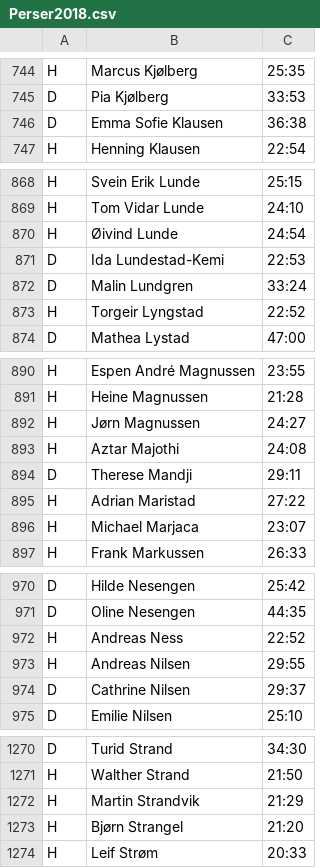
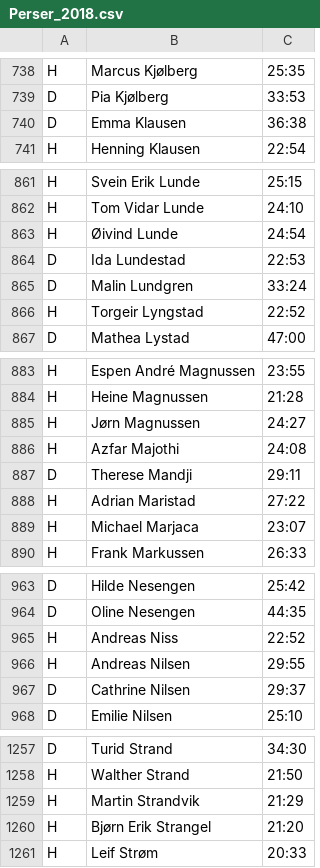
Before and after one commit to joneid-org/kalneslopene, a CSV file: backend/src/main/resources/Resultater/v2/Perser_2018.csv (was backend/src/main/resources/Resultater/Perser2018.csv), drawn as a sheet; only a part is shown, gaps mark what is left out; the diff covers the shown part only.

```diff
--- a/backend/src/main/resources/Resultater/Perser2018.csv
+++ b/backend/src/main/resources/Resultater/v2/Perser_2018.csv
@@ -745,3 +739,3 @@ H;Marcus Kjølberg;25:35
 D;Pia Kjølberg;33:53
-D;Emma Sofie Klausen;36:38
+D;Emma Klausen;36:38
 H;Henning Klausen;22:54
@@ -870,3 +863,3 @@ H;Tom Vidar Lunde;24:10
 H;Øivind Lunde;24:54
-D;Ida Lundestad-Kemi;22:53
+D;Ida Lundestad;22:53
 D;Malin Lundgren;33:24
@@ -892,3 +885,3 @@ H;Heine Magnussen;21:28
 H;Jørn Magnussen;24:27
-H;Aztar Majothi;24:08
+H;Azfar Majothi;24:08
 D;Therese Mandji;29:11
@@ -971,3 +964,3 @@ D;Hilde Nesengen;25:42
 D;Oline Nesengen;44:35
-H;Andreas Ness;22:52
+H;Andreas Niss;22:52
 H;Andreas Nilsen;29:55
@@ -1272,3 +1259,3 @@ H;Walther Strand;21:50
 H;Martin Strandvik;21:29
-H;Bjørn Strangel;21:20
+H;Bjørn Erik Strangel;21:20
 H;Leif Strøm;20:33
```
Also changed, not shown: 13 removed rows and 13 edited cells elsewhere in this file, 26 other files.
